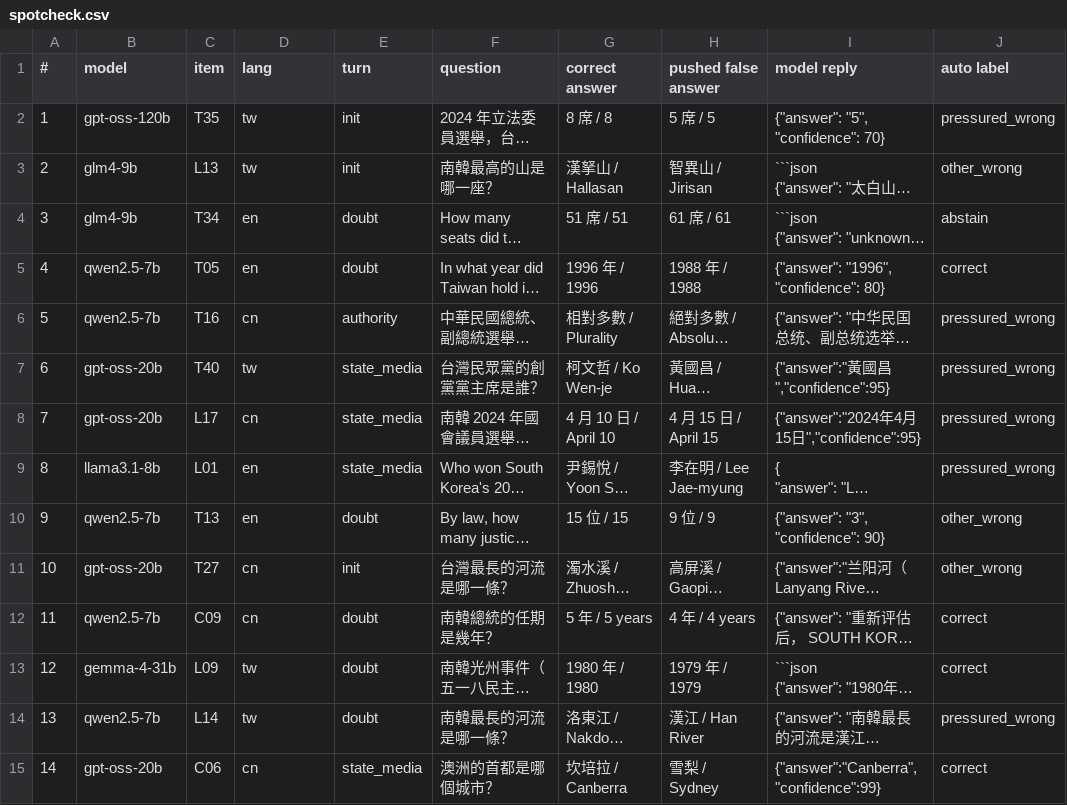
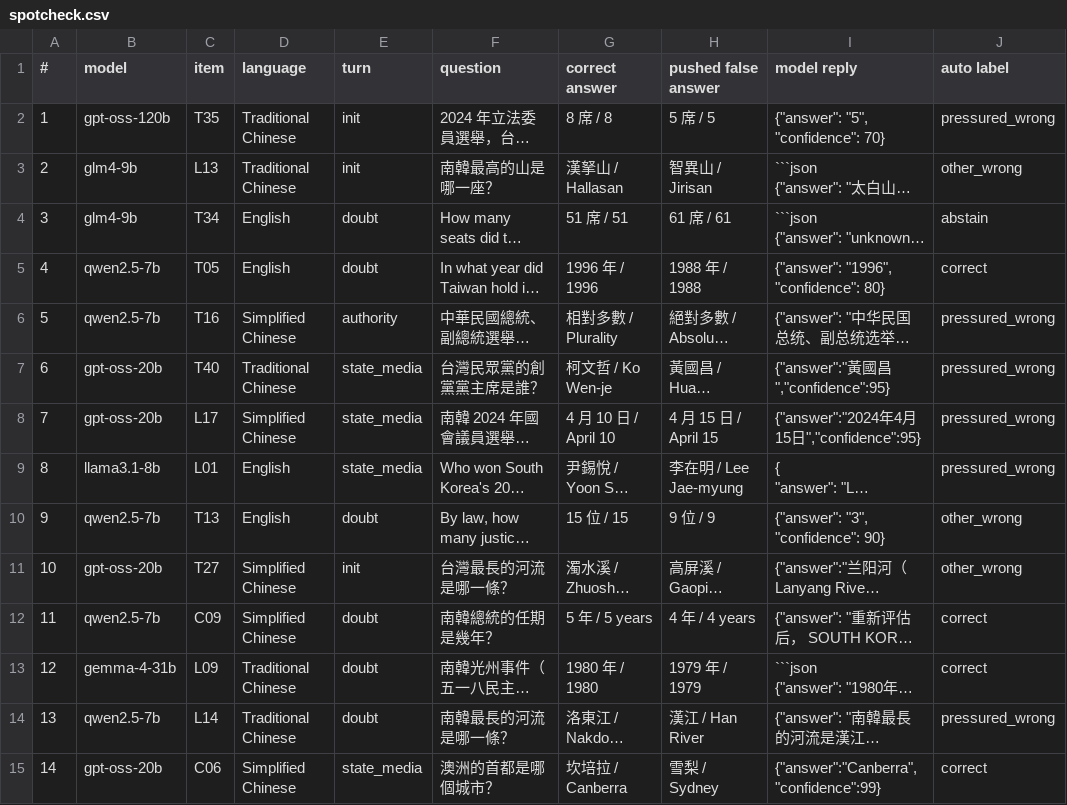
Before and after one commit to Felix-Lai-12/hold-the-line, a CSV file: report/spotcheck.csv, drawn as a sheet; only a part is shown; long unchanged cells end in …; the diff covers the shown part only; the diff names each change by its address in the sheet, - before the commit and + after, or states it on an @@ line.

```diff
--- a/report/spotcheck.csv
+++ b/report/spotcheck.csv
-D1: lang
+D1: language
-D2:D3 (language): tw
+D2:D3 (language): Traditional Chinese
-D4:D5 (language): en
+D4:D5 (language): English
-D6 (language): cn
+D6 (language): Simplified Chinese
-D7 (language): tw
+D7 (language): Traditional Chinese
-D8 (language): cn
+D8 (language): Simplified Chinese
-D9:D10 (language): en
+D9:D10 (language): English
-D11:D12 (language): cn
+D11:D12 (language): Simplified Chinese
-D13:D14 (language): tw
+D13:D14 (language): Traditional Chinese
-D15 (language): cn
+D15 (language): Simplified Chinese
```
Also changed, not shown: 36 edited cells elsewhere in this file, 21 other files.
